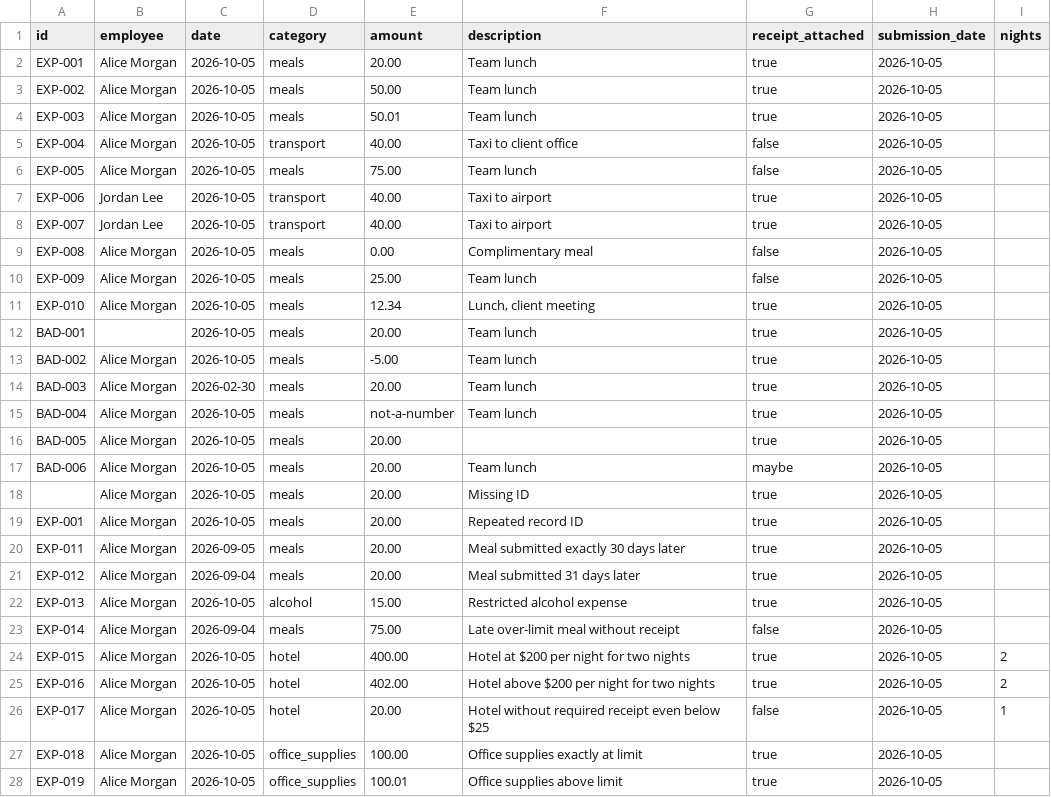
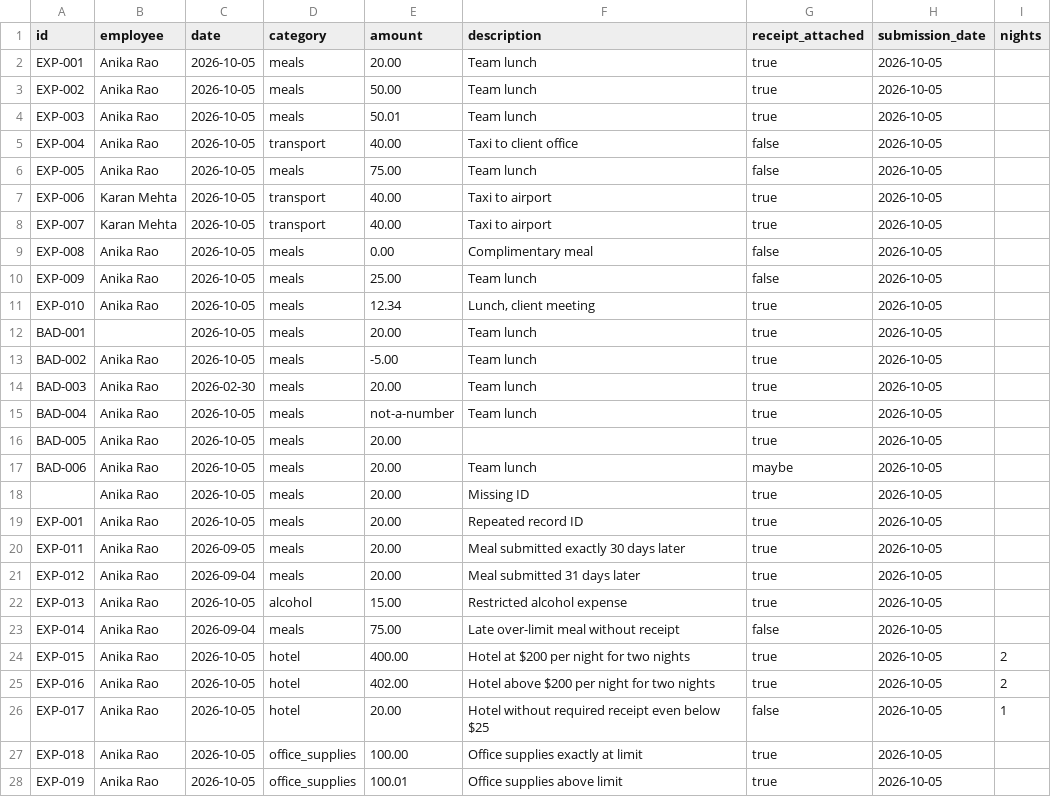
Before and after one commit to AbdulMB-Online/Expense-Policy-Checker, a CSV file: data/expenses/sample_expenses.csv, drawn as a sheet; only a part is shown; the diff covers the shown part only.

```diff
--- a/data/expenses/sample_expenses.csv
+++ b/data/expenses/sample_expenses.csv
@@ -1,28 +1,28 @@
 id,employee,date,category,amount,description,receipt_attached,submission_date,nights
-EXP-001,Alice Morgan,2026-10-05,meals,20.00,Team lunch,true,2026-10-05,
-EXP-002,Alice Morgan,2026-10-05,meals,50.00,Team lunch,true,2026-10-05,
-EXP-003,Alice Morgan,2026-10-05,meals,50.01,Team lunch,true,2026-10-05,
-EXP-004,Alice Morgan,2026-10-05,transport,40.00,Taxi to client office,false,2026-10-05,
-EXP-005,Alice Morgan,2026-10-05,meals,75.00,Team lunch,false,2026-10-05,
-EXP-006,Jordan Lee,2026-10-05,transport,40.00,Taxi to airport,true,2026-10-05,
-EXP-007,Jordan Lee,2026-10-05,transport,40.00,Taxi to airport,true,2026-10-05,
-EXP-008,Alice Morgan,2026-10-05,meals,0.00,Complimentary meal,false,2026-10-05,
-EXP-009,Alice Morgan,2026-10-05,meals,25.00,Team lunch,false,2026-10-05,
-EXP-010,Alice Morgan,2026-10-05,meals,12.34,"Lunch, client meeting",true,2026-10-05,
+EXP-001,Anika Rao,2026-10-05,meals,20.00,Team lunch,true,2026-10-05,
+EXP-002,Anika Rao,2026-10-05,meals,50.00,Team lunch,true,2026-10-05,
+EXP-003,Anika Rao,2026-10-05,meals,50.01,Team lunch,true,2026-10-05,
+EXP-004,Anika Rao,2026-10-05,transport,40.00,Taxi to client office,false,2026-10-05,
+EXP-005,Anika Rao,2026-10-05,meals,75.00,Team lunch,false,2026-10-05,
+EXP-006,Karan Mehta,2026-10-05,transport,40.00,Taxi to airport,true,2026-10-05,
+EXP-007,Karan Mehta,2026-10-05,transport,40.00,Taxi to airport,true,2026-10-05,
+EXP-008,Anika Rao,2026-10-05,meals,0.00,Complimentary meal,false,2026-10-05,
+EXP-009,Anika Rao,2026-10-05,meals,25.00,Team lunch,false,2026-10-05,
+EXP-010,Anika Rao,2026-10-05,meals,12.34,"Lunch, client meeting",true,2026-10-05,
 BAD-001,,2026-10-05,meals,20.00,Team lunch,true,2026-10-05,
-BAD-002,Alice Morgan,2026-10-05,meals,-5.00,Team lunch,true,2026-10-05,
-BAD-003,Alice Morgan,2026-02-30,meals,20.00,Team lunch,true,2026-10-05,
-BAD-004,Alice Morgan,2026-10-05,meals,not-a-number,Team lunch,true,2026-10-05,
-BAD-005,Alice Morgan,2026-10-05,meals,20.00,,true,2026-10-05,
-BAD-006,Alice Morgan,2026-10-05,meals,20.00,Team lunch,maybe,2026-10-05,
-,Alice Morgan,2026-10-05,meals,20.00,Missing ID,true,2026-10-05,
-EXP-001,Alice Morgan,2026-10-05,meals,20.00,Repeated record ID,true,2026-10-05,
-EXP-011,Alice Morgan,2026-09-05,meals,20.00,Meal submitted exactly 30 days later,true,2026-10-05,
-EXP-012,Alice Morgan,2026-09-04,meals,20.00,Meal submitted 31 days later,true,2026-10-05,
-EXP-013,Alice Morgan,2026-10-05,alcohol,15.00,Restricted alcohol expense,true,2026-10-05,
-EXP-014,Alice Morgan,2026-09-04,meals,75.00,Late over-limit meal without receipt,false,2026-10-05,
-EXP-015,Alice Morgan,2026-10-05,hotel,400.00,Hotel at $200 per night for two nights,true,2026-10-05,2
-EXP-016,Alice Morgan,2026-10-05,hotel,402.00,Hotel above $200 per night for two nights,true,2026-10-05,2
-EXP-017,Alice Morgan,2026-10-05,hotel,20.00,Hotel without required receipt even below $25,false,2026-10-05,1
-EXP-018,Alice Morgan,2026-10-05,office_supplies,100.00,Office supplies exactly at limit,true,2026-10-05,
-EXP-019,Alice Morgan,2026-10-05,office_supplies,100.01,Office supplies above limit,true,2026-10-05,
+BAD-002,Anika Rao,2026-10-05,meals,-5.00,Team lunch,true,2026-10-05,
+BAD-003,Anika Rao,2026-02-30,meals,20.00,Team lunch,true,2026-10-05,
+BAD-004,Anika Rao,2026-10-05,meals,not-a-number,Team lunch,true,2026-10-05,
+BAD-005,Anika Rao,2026-10-05,meals,20.00,,true,2026-10-05,
+BAD-006,Anika Rao,2026-10-05,meals,20.00,Team lunch,maybe,2026-10-05,
+,Anika Rao,2026-10-05,meals,20.00,Missing ID,true,2026-10-05,
+EXP-001,Anika Rao,2026-10-05,meals,20.00,Repeated record ID,true,2026-10-05,
+EXP-011,Anika Rao,2026-09-05,meals,20.00,Meal submitted exactly 30 days later,true,2026-10-05,
+EXP-012,Anika Rao,2026-09-04,meals,20.00,Meal submitted 31 days later,true,2026-10-05,
+EXP-013,Anika Rao,2026-10-05,alcohol,15.00,Restricted alcohol expense,true,2026-10-05,
+EXP-014,Anika Rao,2026-09-04,meals,75.00,Late over-limit meal without receipt,false,2026-10-05,
+EXP-015,Anika Rao,2026-10-05,hotel,400.00,Hotel at $200 per night for two nights,true,2026-10-05,2
+EXP-016,Anika Rao,2026-10-05,hotel,402.00,Hotel above $200 per night for two nights,true,2026-10-05,2
+EXP-017,Anika Rao,2026-10-05,hotel,20.00,Hotel without required receipt even below $25,false,2026-10-05,1
+EXP-018,Anika Rao,2026-10-05,office_supplies,100.00,Office supplies exactly at limit,true,2026-10-05,
+EXP-019,Anika Rao,2026-10-05,office_supplies,100.01,Office supplies above limit,true,2026-10-05,
```
Also changed, not shown: 89 edited cells elsewhere in this file, 9 other files.
